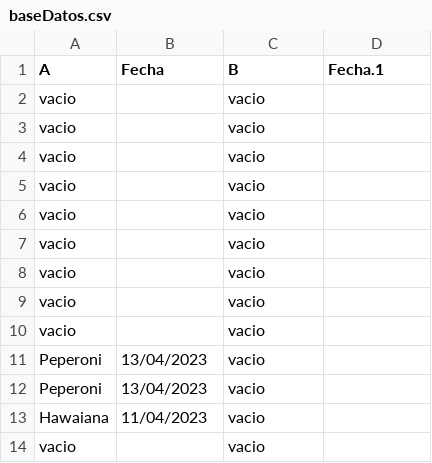
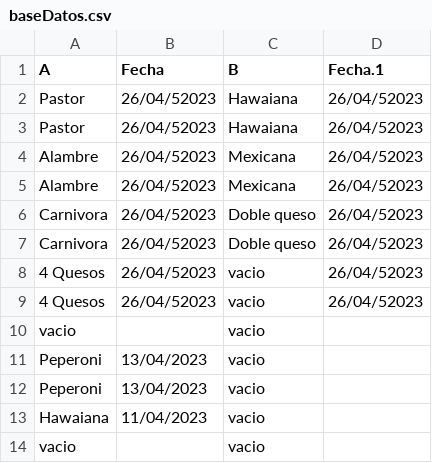
Before and after one commit to darkn-code/vendingMachineTechnicalUser, a CSV file: csv/baseDatos.csv, drawn as a sheet; only a part is shown; removed rows and columns are numbered as before the commit, all else as after; the diff names each change by its address in the sheet, - before the commit and + after, or states it on an @@ line.

```diff
--- a/csv/baseDatos.csv
+++ b/csv/baseDatos.csv
-row 2: vacio |  | vacio
-row 3: vacio |  | vacio
-row 4: vacio |  | vacio
-row 5: vacio |  | vacio
-row 6: vacio |  | vacio
-row 7: vacio |  | vacio
-row 8: vacio |  | vacio
-row 9: vacio |  | vacio
+row 2: Pastor | 26/04/52023 | Hawaiana | 26/04/52023
+row 3: Pastor | 26/04/52023 | Hawaiana | 26/04/52023
+row 4: Alambre | 26/04/52023 | Mexicana | 26/04/52023
+row 5: Alambre | 26/04/52023 | Mexicana | 26/04/52023
+row 6: Carnivora | 26/04/52023 | Doble queso | 26/04/52023
+row 7: Carnivora | 26/04/52023 | Doble queso | 26/04/52023
+row 8: 4 Quesos | 26/04/52023 | vacio | 26/04/52023
+row 9: 4 Quesos | 26/04/52023 | vacio | 26/04/52023
```
Also changed, not shown: 9 other files.
